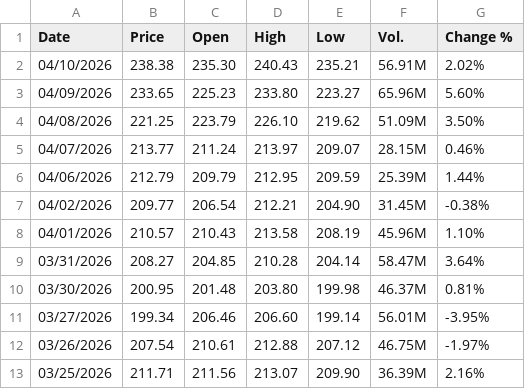
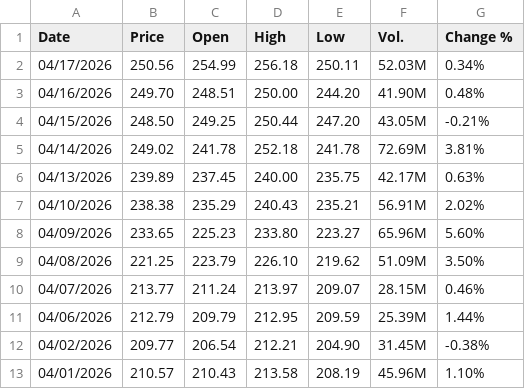
Before and after one commit to blakewiltshire/financial-insight-tools-demo, a CSV file: data_sources/financial_data/equities_mag7/Amazon.com Stock Price History.csv, drawn as a sheet; only a part is shown; the shorter side is filled out with more unchanged rows.

```diff
--- a/data_sources/financial_data/equities_mag7/Amazon.com Stock Price History.csv
+++ b/data_sources/financial_data/equities_mag7/Amazon.com Stock Price History.csv
@@ -1,3 +1,8 @@
 "Date","Price","Open","High","Low","Vol.","Change %"
-"04/10/2026","238.38","235.30","240.43","235.21","56.91M","2.02%"
+"04/17/2026","250.56","254.99","256.18","250.11","52.03M","0.34%"
+"04/16/2026","249.70","248.51","250.00","244.20","41.90M","0.48%"
+"04/15/2026","248.50","249.25","250.44","247.20","43.05M","-0.21%"
+"04/14/2026","249.02","241.78","252.18","241.78","72.69M","3.81%"
+"04/13/2026","239.89","237.45","240.00","235.75","42.17M","0.63%"
+"04/10/2026","238.38","235.29","240.43","235.21","56.91M","2.02%"
 "04/09/2026","233.65","225.23","233.80","223.27","65.96M","5.60%"
```
Also changed, not shown: data_sources/financial_data/equities_mag7/Alphabet A Stock Price History.csv, data_sources/financial_data/equities_mag7/Meta Platforms Stock Price History.csv, 5 other files.
